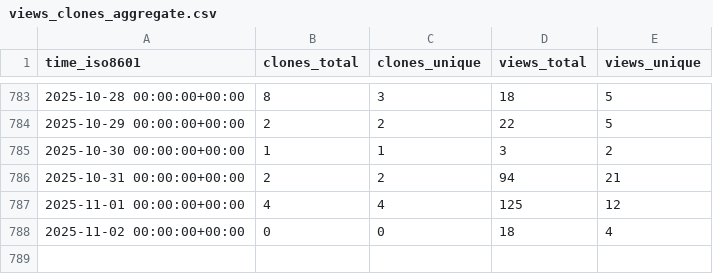
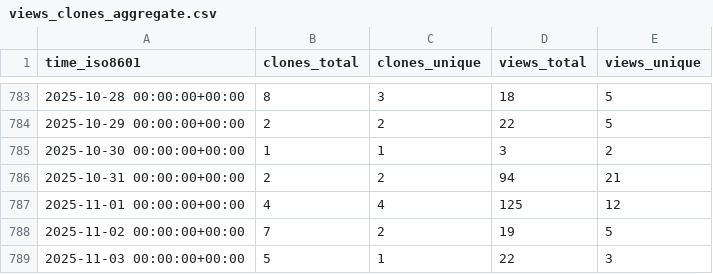
Before and after one commit to Ash-codes18/Lpu-colab-CPP-DSA-Soln, a CSV file: Ash-codes18/Lpu-colab-CPP-DSA-Soln/ghrs-data/views_clones_aggregate.csv, drawn as a sheet; only a part is shown, gaps mark what is left out.

```diff
--- a/Ash-codes18/Lpu-colab-CPP-DSA-Soln/ghrs-data/views_clones_aggregate.csv
+++ b/Ash-codes18/Lpu-colab-CPP-DSA-Soln/ghrs-data/views_clones_aggregate.csv
@@ -787,2 +787,3 @@ time_iso8601,clones_total,clones_unique,views_total,views_unique
 2025-11-01 00:00:00+00:00,4,4,125,12
-2025-11-02 00:00:00+00:00,0,0,18,4
+2025-11-02 00:00:00+00:00,7,2,19,5
+2025-11-03 00:00:00+00:00,5,1,22,3
```
Also changed, not shown: 1 other file.
